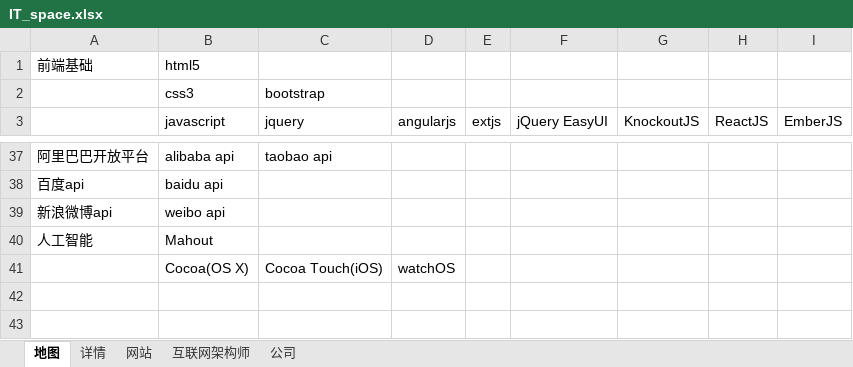
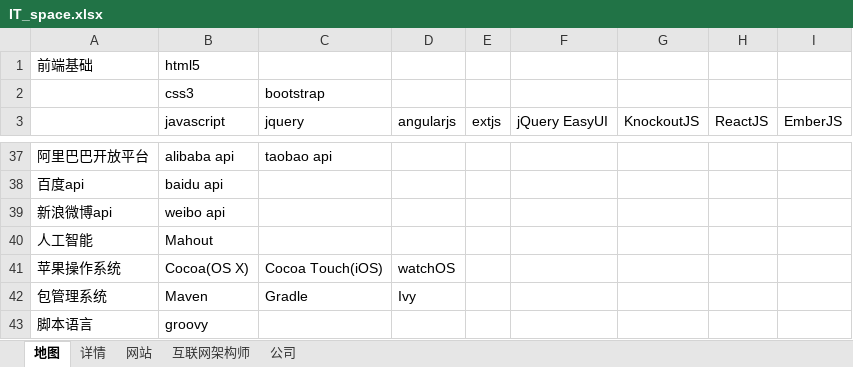
Before and after one commit to vagrantabc/IT_space, an Excel workbook: IT_space.xlsx, sheet 地图, drawn as a sheet; only a part is shown, gaps mark what is left out; values as stored, in another font and other column widths than the file's, no borders; the diff names each change by its address in the sheet, - before the commit and + after, or states it on an @@ line.

```diff
--- a/IT_space.xlsx (sheet 地图)
+++ b/IT_space.xlsx (sheet 地图)
-A41: (empty)
+A41: 苹果操作系统
+row 42: 包管理系统 | Maven | Gradle | Ivy
+row 43: 脚本语言 | groovy
```
Also changed, not shown: sheet 网站, sheet 公司, 2 other files.
